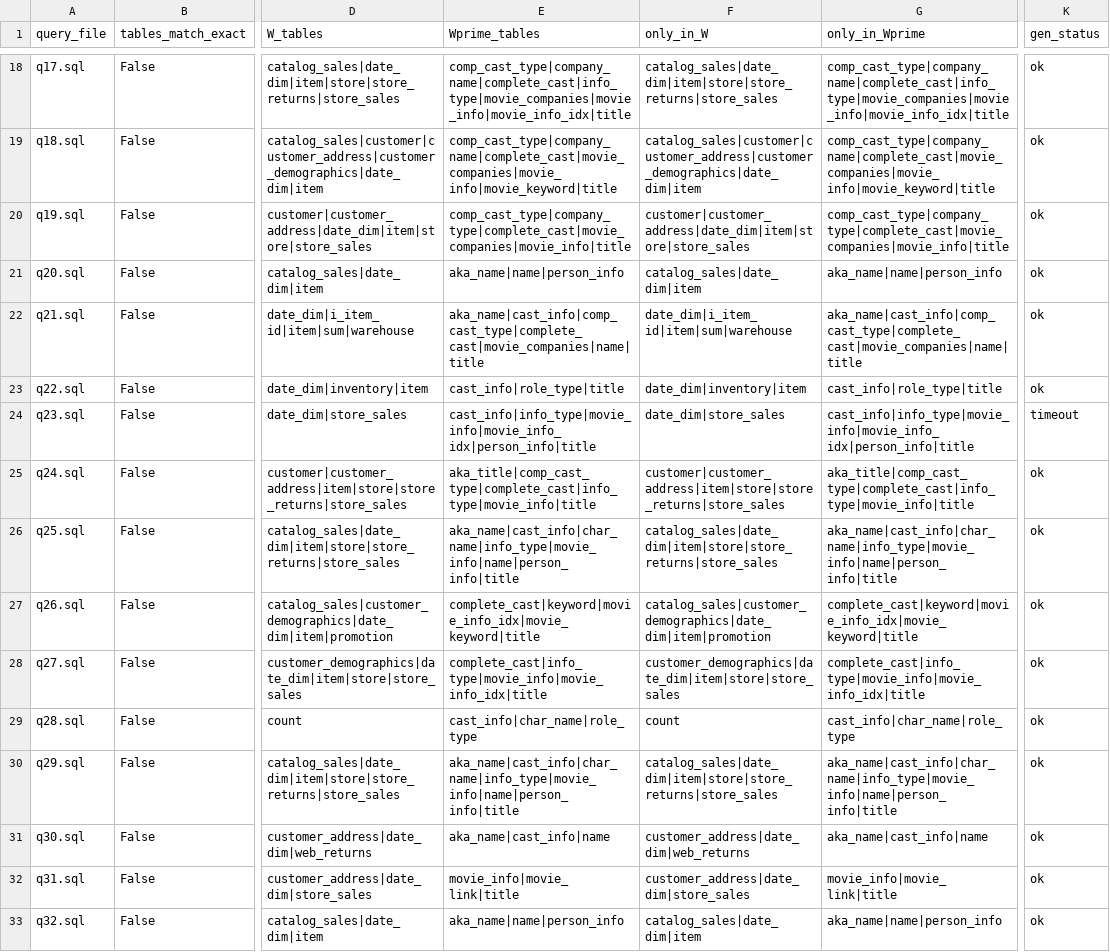
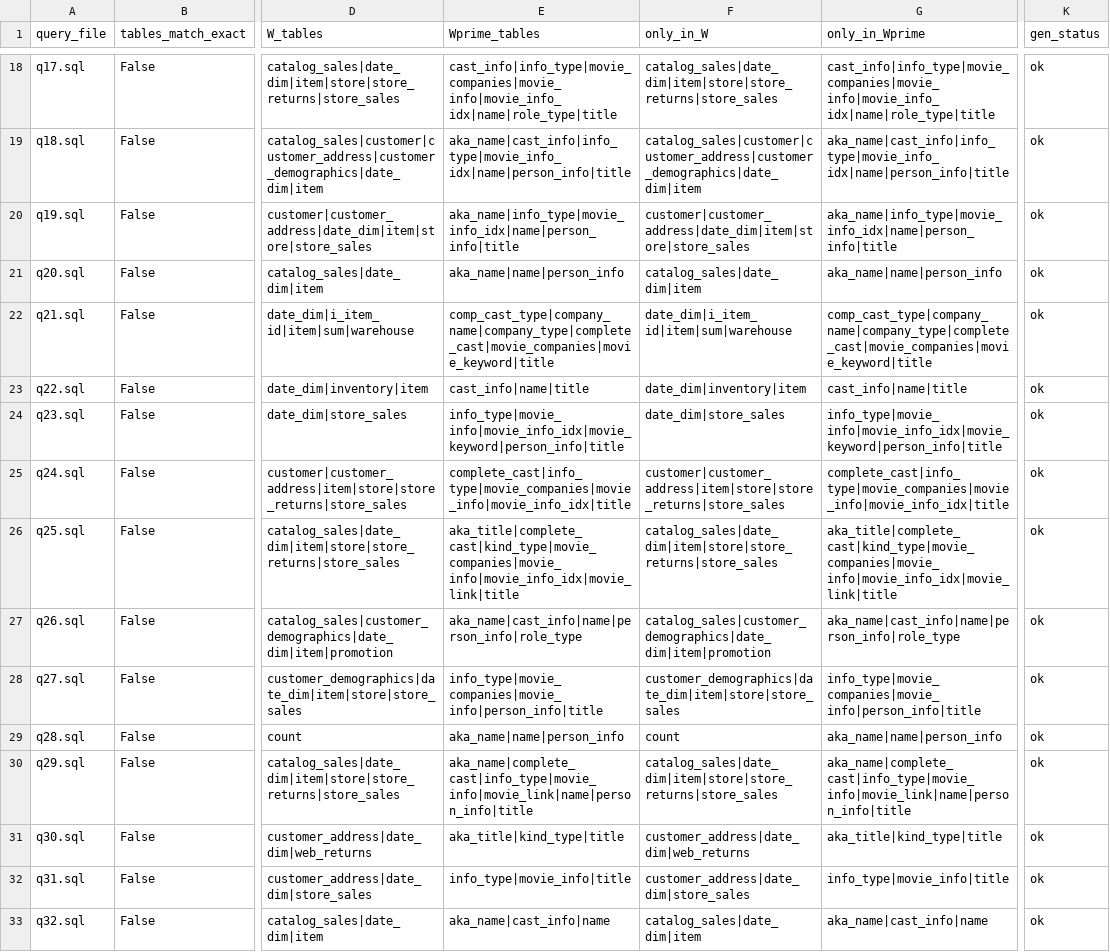
Before and after one commit to Yugverma17/Custom-Benchmark, a CSV file: experiments/tpcds_to_imdb/output/query_comparison.csv, drawn as a sheet; only a part is shown, gaps mark what is left out; the diff covers the shown part only; the diff names each change by its address in the sheet, - before the commit and + after, or states it on an @@ line.

```diff
--- a/experiments/tpcds_to_imdb/output/query_comparison.csv
+++ b/experiments/tpcds_to_imdb/output/query_comparison.csv
-E18 (Wprime_tables): comp_cast_type|company_name|complete_cast|info_type|movie_companies|movie_info|movie_info_idx|title
+E18 (Wprime_tables): cast_info|info_type|movie_companies|movie_info|movie_info_idx|name|role_type|title
-G18 (only_in_Wprime): comp_cast_type|company_name|complete_cast|info_type|movie_companies|movie_info|movie_info_idx|title
+G18 (only_in_Wprime): cast_info|info_type|movie_companies|movie_info|movie_info_idx|name|role_type|title
-E19 (Wprime_tables): comp_cast_type|company_name|complete_cast|movie_companies|movie_info|movie_keyword|title
+E19 (Wprime_tables): aka_name|cast_info|info_type|movie_info_idx|name|person_info|title
-G19 (only_in_Wprime): comp_cast_type|company_name|complete_cast|movie_companies|movie_info|movie_keyword|title
+G19 (only_in_Wprime): aka_name|cast_info|info_type|movie_info_idx|name|person_info|title
-E20 (Wprime_tables): comp_cast_type|company_type|complete_cast|movie_companies|movie_info|title
+E20 (Wprime_tables): aka_name|info_type|movie_info_idx|name|person_info|title
-G20 (only_in_Wprime): comp_cast_type|company_type|complete_cast|movie_companies|movie_info|title
+G20 (only_in_Wprime): aka_name|info_type|movie_info_idx|name|person_info|title
-E22 (Wprime_tables): aka_name|cast_info|comp_cast_type|complete_cast|movie_companies|name|title
+E22 (Wprime_tables): comp_cast_type|company_name|company_type|complete_cast|movie_companies|movie_keyword|title
-G22 (only_in_Wprime): aka_name|cast_info|comp_cast_type|complete_cast|movie_companies|name|title
+G22 (only_in_Wprime): comp_cast_type|company_name|company_type|complete_cast|movie_companies|movie_keyword|title
-E23 (Wprime_tables): cast_info|role_type|title
+E23 (Wprime_tables): cast_info|name|title
-G23 (only_in_Wprime): cast_info|role_type|title
+G23 (only_in_Wprime): cast_info|name|title
-E24 (Wprime_tables): cast_info|info_type|movie_info|movie_info_idx|person_info|title
+E24 (Wprime_tables): info_type|movie_info|movie_info_idx|movie_keyword|person_info|title
-G24 (only_in_Wprime): cast_info|info_type|movie_info|movie_info_idx|person_info|title
+G24 (only_in_Wprime): info_type|movie_info|movie_info_idx|movie_keyword|person_info|title
-K24 (gen_status): timeout
+K24 (gen_status): ok
-E25 (Wprime_tables): aka_title|comp_cast_type|complete_cast|info_type|movie_info|title
+E25 (Wprime_tables): complete_cast|info_type|movie_companies|movie_info|movie_info_idx|title
-G25 (only_in_Wprime): aka_title|comp_cast_type|complete_cast|info_type|movie_info|title
+G25 (only_in_Wprime): complete_cast|info_type|movie_companies|movie_info|movie_info_idx|title
-E26 (Wprime_tables): aka_name|cast_info|char_name|info_type|movie_info|name|person_info|title
+E26 (Wprime_tables): aka_title|complete_cast|kind_type|movie_companies|movie_info|movie_info_idx|movie_link|title
-G26 (only_in_Wprime): aka_name|cast_info|char_name|info_type|movie_info|name|person_info|title
+G26 (only_in_Wprime): aka_title|complete_cast|kind_type|movie_companies|movie_info|movie_info_idx|movie_link|title
-E27 (Wprime_tables): complete_cast|keyword|movie_info_idx|movie_keyword|title
+E27 (Wprime_tables): aka_name|cast_info|name|person_info|role_type
-G27 (only_in_Wprime): complete_cast|keyword|movie_info_idx|movie_keyword|title
+G27 (only_in_Wprime): aka_name|cast_info|name|person_info|role_type
-E28 (Wprime_tables): complete_cast|info_type|movie_info|movie_info_idx|title
+E28 (Wprime_tables): info_type|movie_companies|movie_info|person_info|title
-G28 (only_in_Wprime): complete_cast|info_type|movie_info|movie_info_idx|title
+G28 (only_in_Wprime): info_type|movie_companies|movie_info|person_info|title
-E29 (Wprime_tables): cast_info|char_name|role_type
+E29 (Wprime_tables): aka_name|name|person_info
-G29 (only_in_Wprime): cast_info|char_name|role_type
+G29 (only_in_Wprime): aka_name|name|person_info
-E30 (Wprime_tables): aka_name|cast_info|char_name|info_type|movie_info|name|person_info|title
+E30 (Wprime_tables): aka_name|complete_cast|info_type|movie_info|movie_link|name|person_info|title
-G30 (only_in_Wprime): aka_name|cast_info|char_name|info_type|movie_info|name|person_info|title
+G30 (only_in_Wprime): aka_name|complete_cast|info_type|movie_info|movie_link|name|person_info|title
-E31 (Wprime_tables): aka_name|cast_info|name
+E31 (Wprime_tables): aka_title|kind_type|title
-G31 (only_in_Wprime): aka_name|cast_info|name
+G31 (only_in_Wprime): aka_title|kind_type|title
-E32 (Wprime_tables): movie_info|movie_link|title
+E32 (Wprime_tables): info_type|movie_info|title
-G32 (only_in_Wprime): movie_info|movie_link|title
+G32 (only_in_Wprime): info_type|movie_info|title
-E33 (Wprime_tables): aka_name|name|person_info
+E33 (Wprime_tables): aka_name|cast_info|name
-G33 (only_in_Wprime): aka_name|name|person_info
+G33 (only_in_Wprime): aka_name|cast_info|name
```
Also changed, not shown: 155 edited cells elsewhere in this file, experiments/imdb_to_imdb/output/query_comparison.csv, experiments/imdb_to_tpcds/output/query_comparison.csv, 10 other files.
